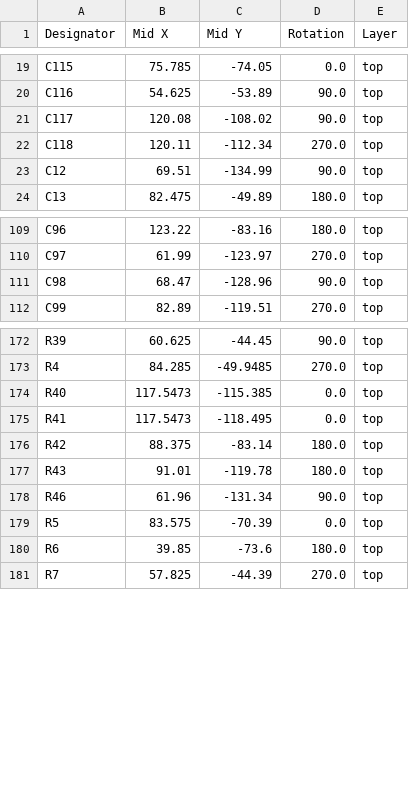
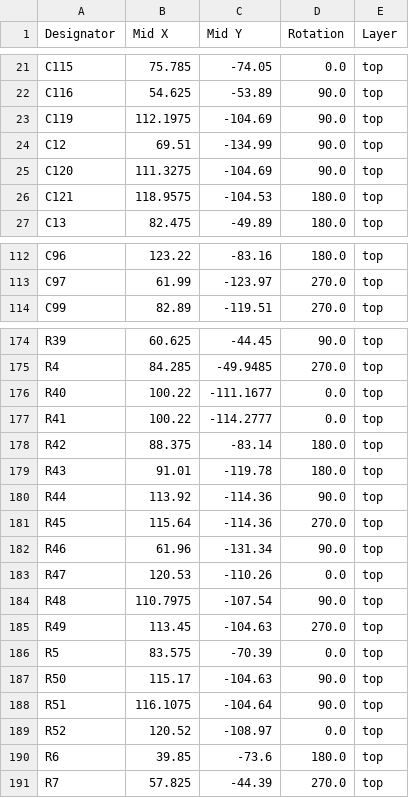
Before and after one commit to SomethingFourier/SDR-Receiver, a CSV file: discrete-receiver/production/positions.csv, drawn as a sheet; only a part is shown, gaps mark what is left out; the diff covers the shown part only.

Commit message:
generating production files

```diff
--- a/discrete-receiver/production/positions.csv
+++ b/discrete-receiver/production/positions.csv
@@ -20,5 +22,6 @@ C115,75.785,-74.05,0.0,top
 C116,54.625,-53.89,90.0,top
-C117,120.08,-108.02,90.0,top
-C118,120.11,-112.34,270.0,top
+C119,112.1975,-104.69,90.0,top
 C12,69.51,-134.99,90.0,top
+C120,111.3275,-104.69,90.0,top
+C121,118.9575,-104.53,180.0,top
 C13,82.475,-49.89,180.0,top
@@ -110,3 +113,2 @@ C96,123.22,-83.16,180.0,top
 C97,61.99,-123.97,270.0,top
-C98,68.47,-128.96,90.0,top
 C99,82.89,-119.51,270.0,top
@@ -173,8 +175,16 @@ R39,60.625,-44.45,90.0,top
 R4,84.285,-49.9485,270.0,top
-R40,117.5473,-115.385,0.0,top
-R41,117.5473,-118.495,0.0,top
+R40,100.22,-111.1677,0.0,top
+R41,100.22,-114.2777,0.0,top
 R42,88.375,-83.14,180.0,top
 R43,91.01,-119.78,180.0,top
+R44,113.92,-114.36,90.0,top
+R45,115.64,-114.36,270.0,top
 R46,61.96,-131.34,90.0,top
+R47,120.53,-110.26,0.0,top
+R48,110.7975,-107.54,90.0,top
+R49,113.45,-104.63,270.0,top
 R5,83.575,-70.39,0.0,top
+R50,115.17,-104.63,90.0,top
+R51,116.1075,-104.64,90.0,top
+R52,120.52,-108.97,0.0,top
 R6,39.85,-73.6,180.0,top
```
Also changed, not shown: 3 added rows and 61 edited cells elsewhere in this file, discrete-receiver/production/bom.csv, discrete-receiver/production/designators.csv, 5 other files.
